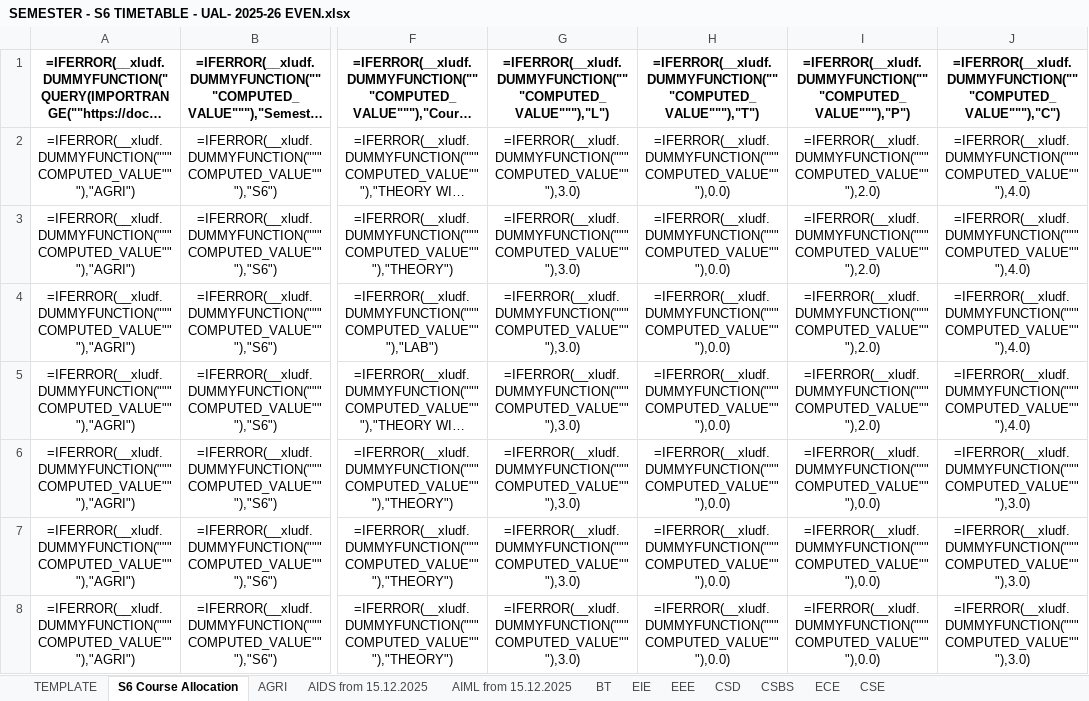
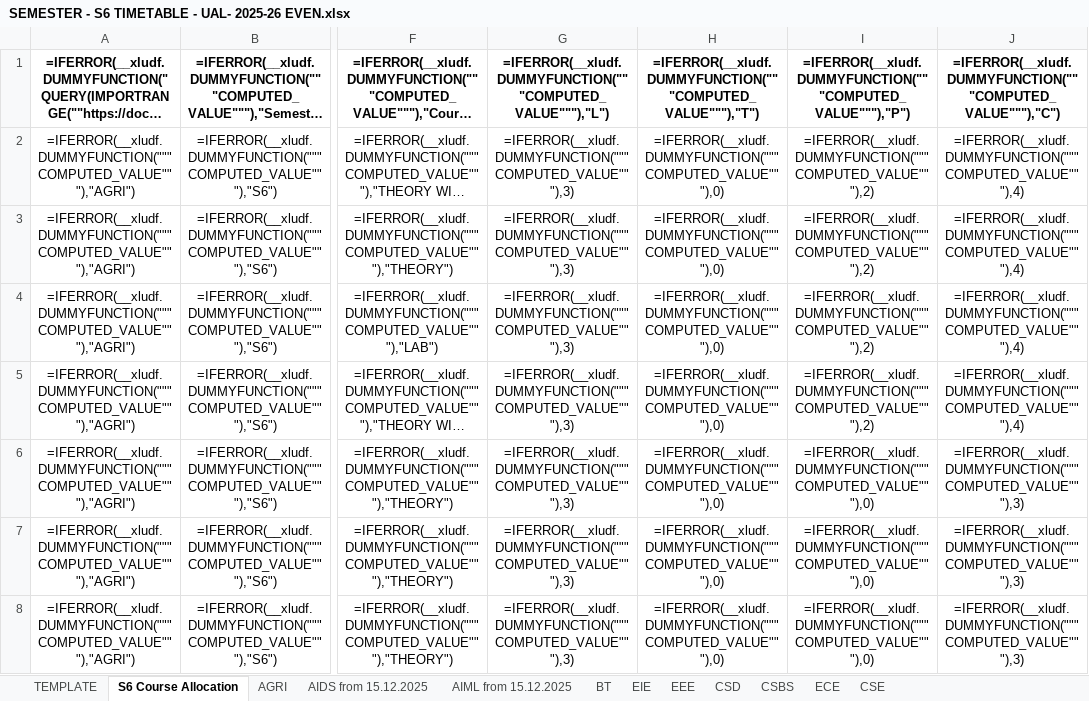
Before and after one commit to logithKR/Time-table-generator, an Excel workbook: orginals/SEMESTER - S6 TIMETABLE - UAL- 2025-26 EVEN.xlsx, sheet S6 Course Allocation, drawn as a sheet; only a part is shown, gaps mark what is left out; long unchanged cells end in …; values as stored, in another font and other column widths than the file's, no borders; formulas are shown in place of their values; charts and pictures not drawn; the diff covers the shown part only; the diff names each change by its address in the sheet, - before the commit and + after, or states it on an @@ line.

```diff
--- a/orginals/SEMESTER - S6 TIMETABLE - UAL- 2025-26 EVEN.xlsx (sheet S6 Course Allocation)
+++ b/orginals/SEMESTER - S6 TIMETABLE - UAL- 2025-26 EVEN.xlsx (sheet S6 Course Allocation)
-G2:G8: =IFERROR(__xludf.DUMMYFUNCTION("""COMPUTED_VALUE"""),3.0)
+G2:G8: =IFERROR(__xludf.DUMMYFUNCTION("""COMPUTED_VALUE"""),3)
-H2:H8: =IFERROR(__xludf.DUMMYFUNCTION("""COMPUTED_VALUE"""),0.0)
+H2:H8: =IFERROR(__xludf.DUMMYFUNCTION("""COMPUTED_VALUE"""),0)
-I2:I5: =IFERROR(__xludf.DUMMYFUNCTION("""COMPUTED_VALUE"""),2.0)
+I2:I5: =IFERROR(__xludf.DUMMYFUNCTION("""COMPUTED_VALUE"""),2)
-J2:J5: =IFERROR(__xludf.DUMMYFUNCTION("""COMPUTED_VALUE"""),4.0)
+J2:J5: =IFERROR(__xludf.DUMMYFUNCTION("""COMPUTED_VALUE"""),4)
-I6:I8: =IFERROR(__xludf.DUMMYFUNCTION("""COMPUTED_VALUE"""),0.0)
+I6:I8: =IFERROR(__xludf.DUMMYFUNCTION("""COMPUTED_VALUE"""),0)
-J6:J8: =IFERROR(__xludf.DUMMYFUNCTION("""COMPUTED_VALUE"""),3.0)
+J6:J8: =IFERROR(__xludf.DUMMYFUNCTION("""COMPUTED_VALUE"""),3)
```
Also changed, not shown: 1192 edited cells elsewhere in this sheet, charts or pictures, 7 other files.
